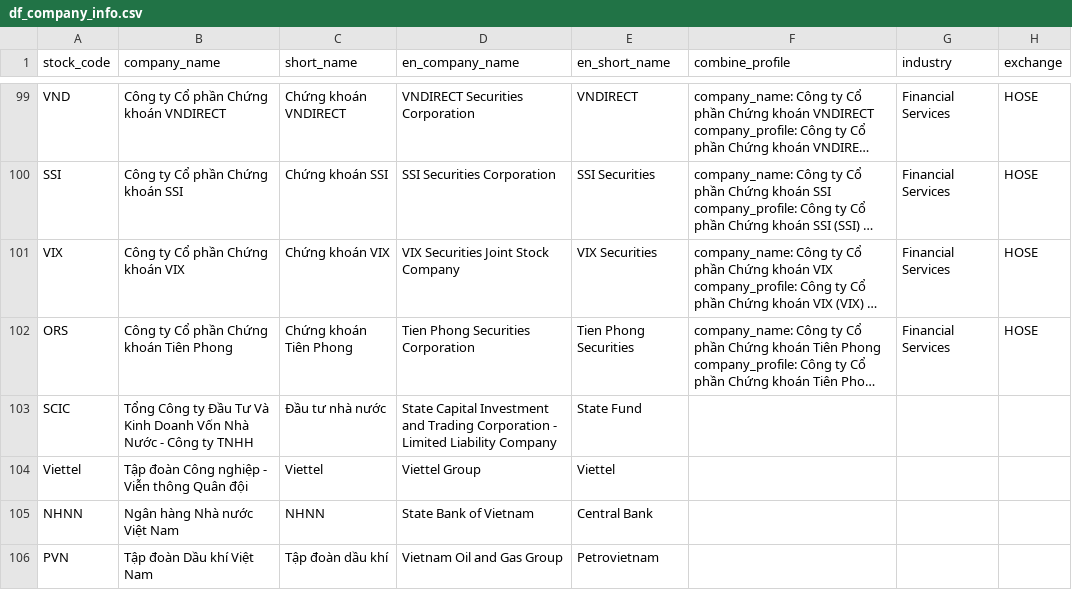
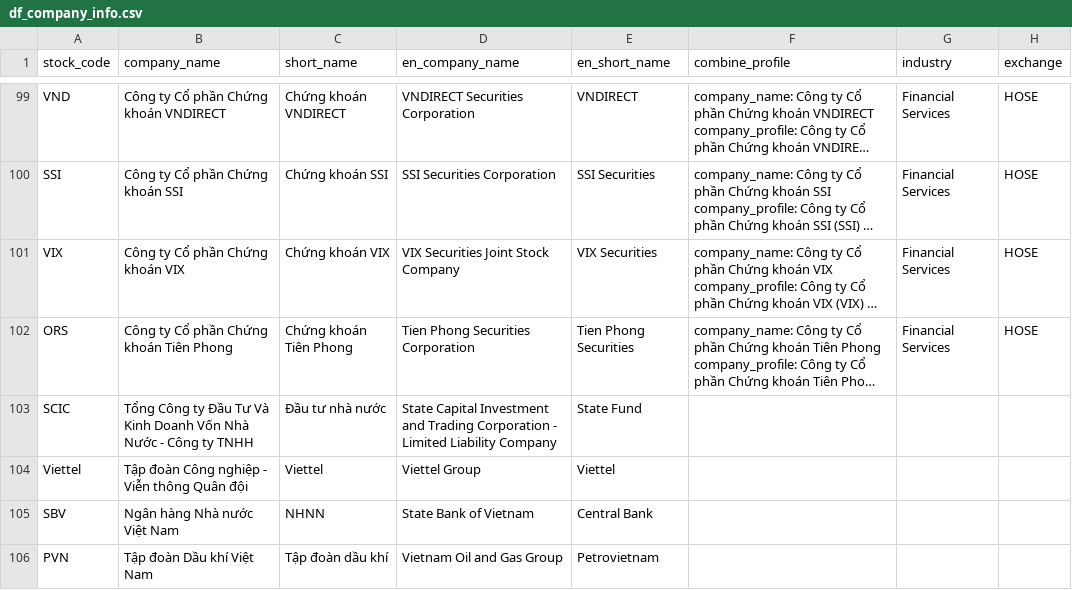
Before and after one commit to hung20gg/chatbot_financial_statement, a CSV file: csv/df_company_info.csv, drawn as a sheet; only a part is shown, gaps mark what is left out; long unchanged cells end in …; the diff names each change by its address in the sheet, - before the commit and + after, or states it on an @@ line.

Commit message:
NHNN -> SBV

```diff
--- a/csv/df_company_info.csv
+++ b/csv/df_company_info.csv
-A105 (stock_code): NHNN
+A105 (stock_code): SBV
```
Also changed, not shown: csv/df_sub_and_shareholders.csv, 1 other file.
